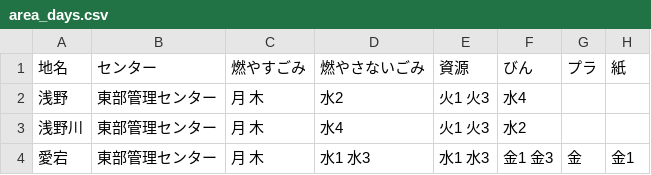
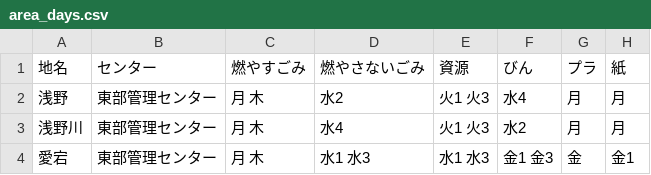
Before and after one commit to inoinotantan/5374, a CSV file: data/area_days.csv, drawn as a sheet.

Commit message:
Update area_days.csv

```diff
--- a/data/area_days.csv
+++ b/data/area_days.csv
@@ -1,4 +1,4 @@
 地名,センター,燃やすごみ,燃やさないごみ,資源,びん,プラ,紙
-浅野,東部管理センター,月 木,水2,火1 火3,水4,,
-浅野川,東部管理センター,月 木,水4,火1 火3,水2,,
+浅野,東部管理センター,月 木,水2,火1 火3,水4,月,月
+浅野川,東部管理センター,月 木,水4,火1 火3,水2,月,月
 愛宕,東部管理センター,月 木,水1 水3,水1 水3,金1 金3,金,金1
```
